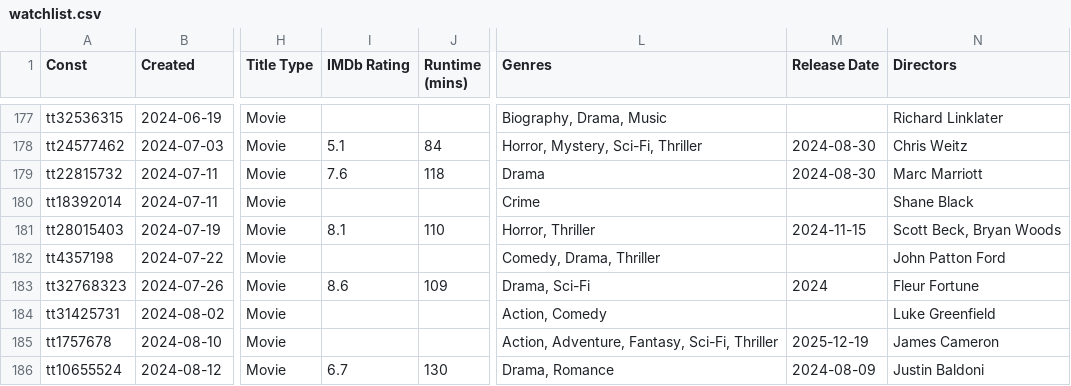
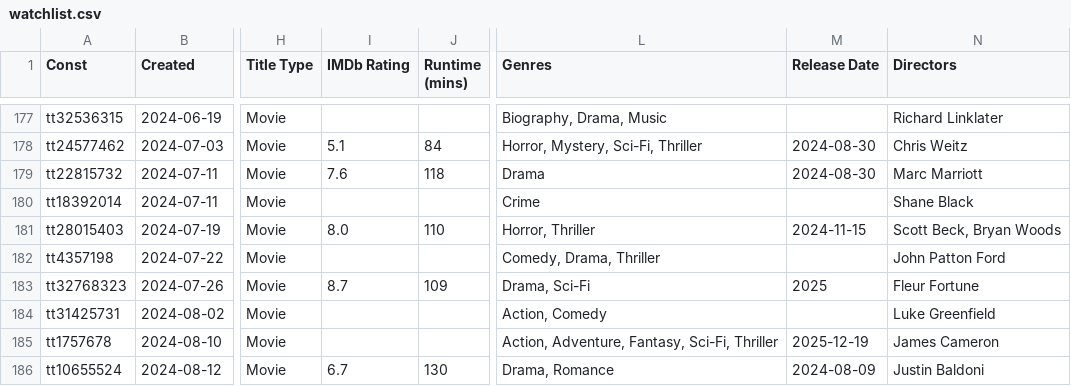
Before and after one commit to josh/imdb-data, a CSV file: watchlist.csv, drawn as a sheet; only a part is shown, gaps mark what is left out; the diff covers the shown part only; the diff names each change by its address in the sheet, - before the commit and + after, or states it on an @@ line.

```diff
--- a/watchlist.csv
+++ b/watchlist.csv
-I181 (IMDb Rating): 8.1
+I181 (IMDb Rating): 8.0
-I183 (IMDb Rating): 8.6
+I183 (IMDb Rating): 8.7
-M183 (Release Date): 2024
+M183 (Release Date): 2025
```
Also changed, not shown: 1 added row, 1 removed row and 27 edited cells elsewhere in this file.
